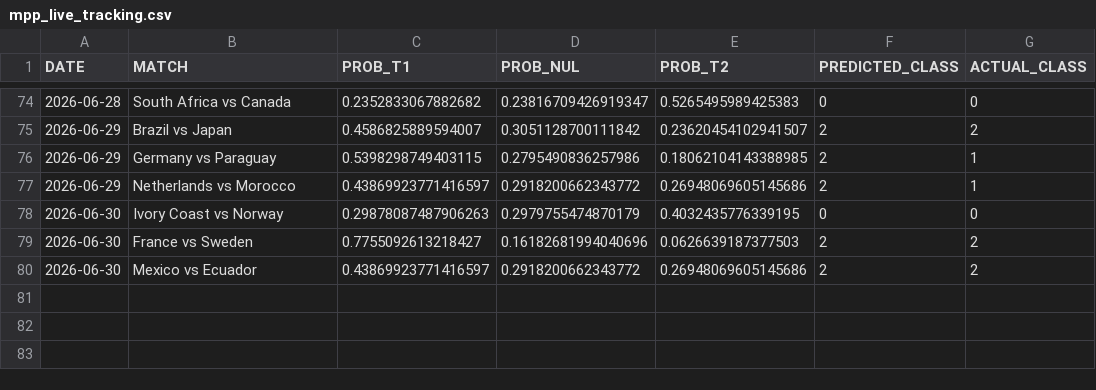
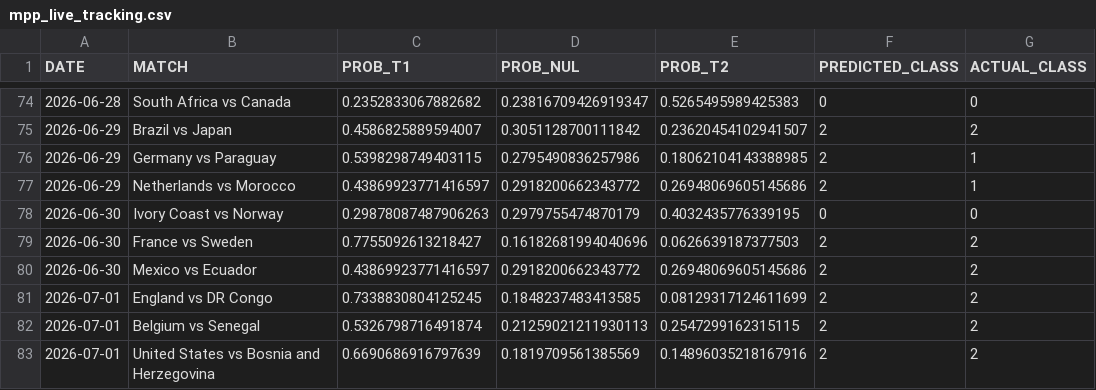
Before and after one commit to natelfy/NBA_Predictor, a CSV file: data/mpp_live_tracking.csv, drawn as a sheet; only a part is shown, gaps mark what is left out.

```diff
--- a/data/mpp_live_tracking.csv
+++ b/data/mpp_live_tracking.csv
@@ -80 +80,4 @@ DATE,MATCH,PROB_T1,PROB_NUL,PROB_T2,PREDICTED_CLASS,ACTUAL_CLASS
 2026-06-30,Mexico vs Ecuador,0.43869923771416597,0.2918200662343772,0.26948069605145686,2,2
+2026-07-01,England vs DR Congo,0.7338830804125245,0.1848237483413585,0.08129317124611699,2,2
+2026-07-01,Belgium vs Senegal,0.5326798716491874,0.21259021211930113,0.2547299162315115,2,2
+2026-07-01,United States vs Bosnia and Herzegovina,0.6690686916797639,0.1819709561385569,0.14896035218167916,2,2
```
Also changed, not shown: data/wc_2026_results.csv, 4 other files.
